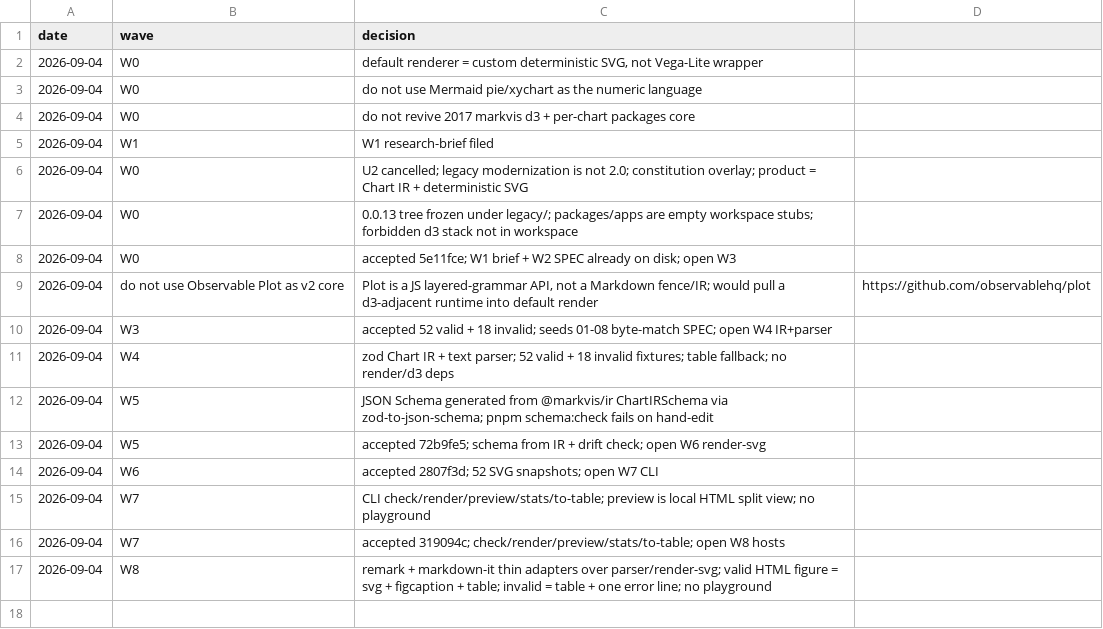
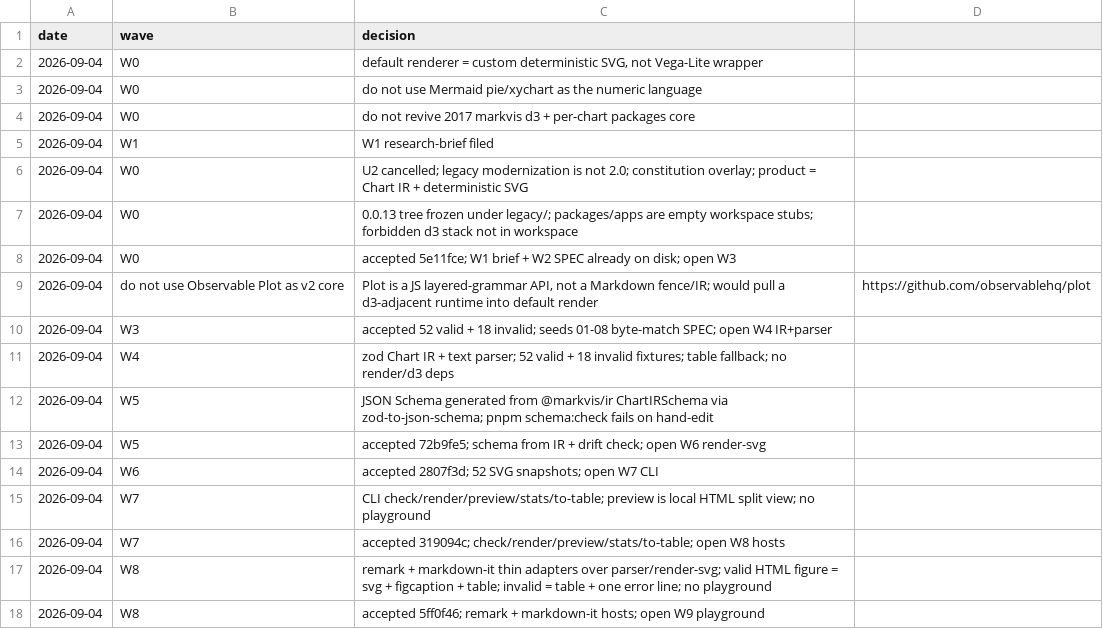
Before and after one commit to geekplux/markvis, a TSV file: DECISIONS.tsv, drawn as a sheet.

```diff
--- a/DECISIONS.tsv
+++ b/DECISIONS.tsv
@@ -17 +17,2 @@ date	wave	decision
 2026-09-04	W8	remark + markdown-it thin adapters over parser/render-svg; valid HTML figure = svg + figcaption + table; invalid = table + one error line; no playground
+2026-09-04	W8	accepted 5ff0f46; remark + markdown-it hosts; open W9 playground
```
Also changed, not shown: 1 other file.
